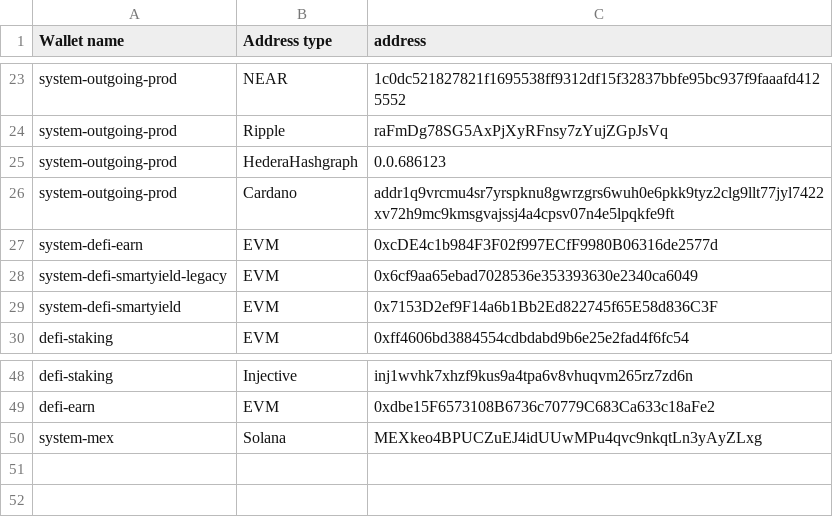
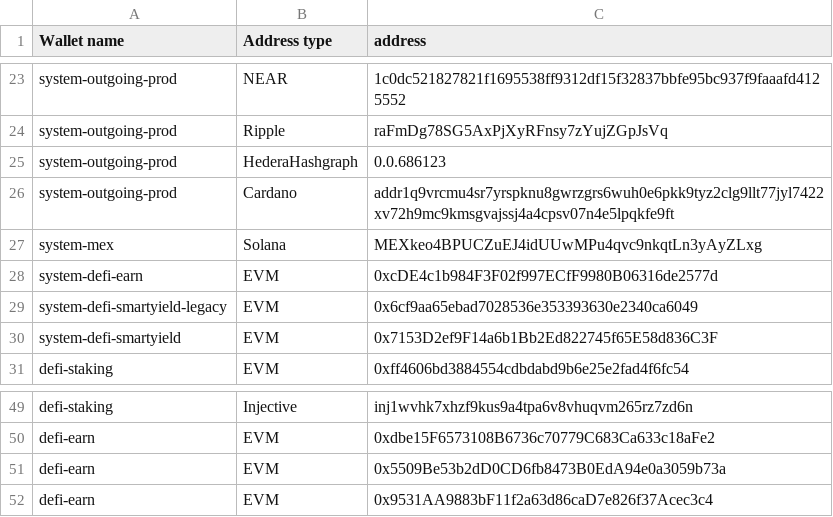
Before and after one commit to SwissBorg/pub, a CSV file: swissborg-wallets.csv, drawn as a sheet; only a part is shown, gaps mark what is left out.

Commit message:
Update swissborg-wallets.csv

```diff
--- a/swissborg-wallets.csv
+++ b/swissborg-wallets.csv
@@ -26,2 +26,3 @@ system-outgoing-prod,HederaHashgraph,0.0.686123
 system-outgoing-prod,Cardano,addr1q9vrcmu4sr7yrspknu8gwrzgrs6wuh0e6pkk9tyz2clg9llt77jyl7422xv72h9mc9kmsgvajssj4a4cpsv07n4e5lpqkfe9ft
+system-mex,Solana,MEXkeo4BPUCZuEJ4idUUwMPu4qvc9nkqtLn3yAyZLxg
 system-defi-earn,EVM,0xcDE4c1b984F3F02f997ECfF9980B06316de2577d
@@ -49,2 +50,3 @@ defi-staking,Injective,inj1wvhk7xhzf9kus9a4tpa6v8vhuqvm265rz7zd6n
 defi-earn,EVM,0xdbe15F6573108B6736c70779C683Ca633c18aFe2
-system-mex,Solana,MEXkeo4BPUCZuEJ4idUUwMPu4qvc9nkqtLn3yAyZLxg
+defi-earn,EVM,0x5509Be53b2dD0CD6fb8473B0EdA94e0a3059b73a
+defi-earn,EVM,0x9531AA9883bF11f2a63d86caD7e826f37Acec3c4
```
